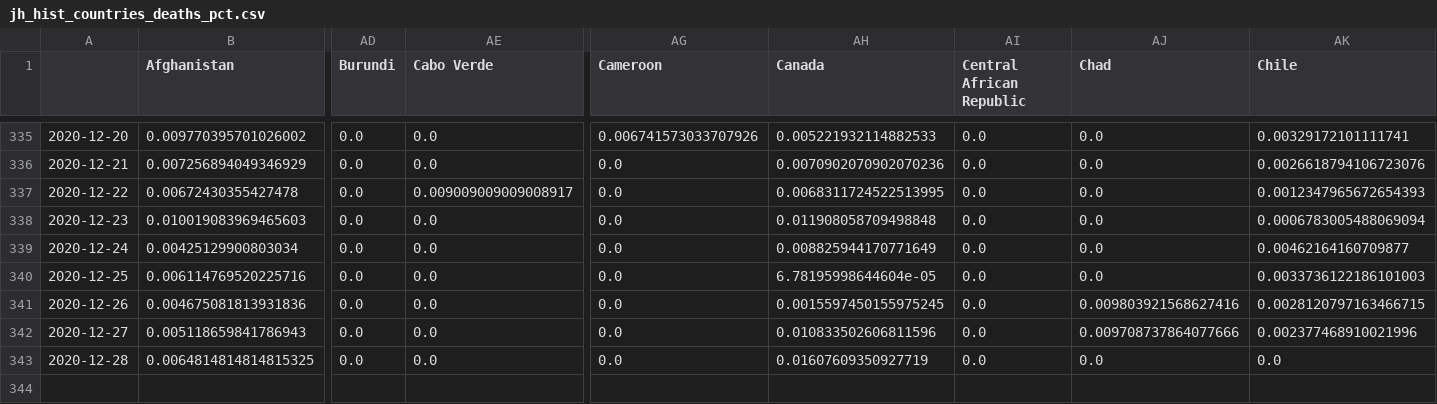
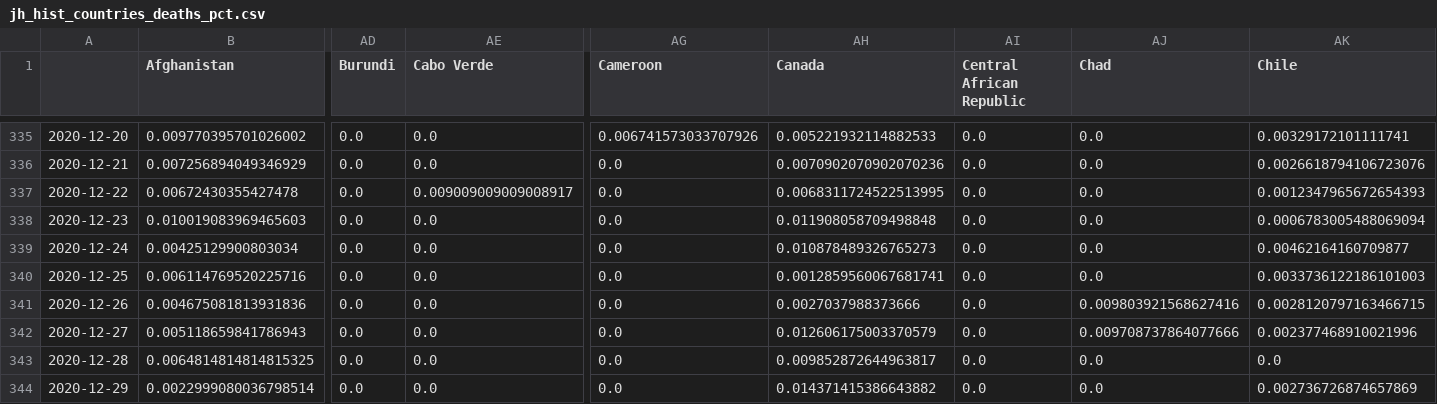
Before and after one commit to BrianLDev/Covid19_Analytics, a CSV file: Datasets/JH/jh_hist_countries_deaths_pct.csv, drawn as a sheet; only a part is shown, gaps mark what is left out; rows hold the shown columns only; the diff names each change by its address in the sheet, - before the commit and + after, or states it on an @@ line.

```diff
--- a/Datasets/JH/jh_hist_countries_deaths_pct.csv
+++ b/Datasets/JH/jh_hist_countries_deaths_pct.csv
-AH339 (Canada): 0.008825944170771649
+AH339 (Canada): 0.010878489326765273
-AH340 (Canada): 6.78195998644604e-05
+AH340 (Canada): 0.0012859560067681741
-AH341 (Canada): 0.0015597450155975245
+AH341 (Canada): 0.0027037988373666
-AH342 (Canada): 0.010833502606811596
+AH342 (Canada): 0.012606175003370579
-AH343 (Canada): 0.01607609350927719
+AH343 (Canada): 0.009852872644963817
+row 344: 2020-12-29 | 0.0022999080036798514 | 0.0 | 0.0 | 0.0 | 0.014371415386643882 | 0.0 | 0.0 | 0.002736726874657869
```
Also changed, not shown: Datasets/JH/jh_hist_countries_cases_pct.csv, Datasets/JH/jh_hist_countries_deaths_pct_ewma.csv, 21 other files.
